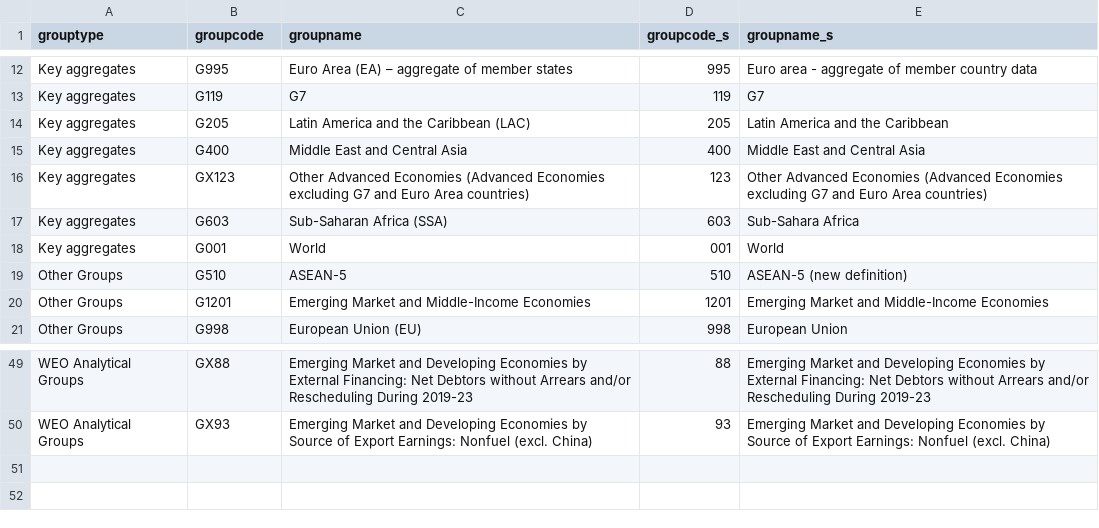
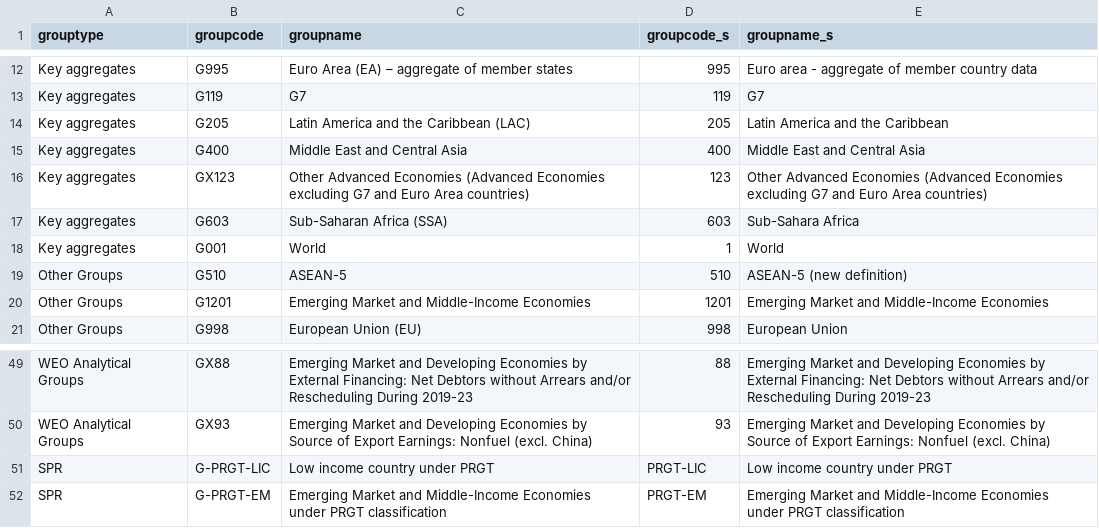
Before and after one commit to johnsonice/RA-Skills, a CSV file: .claude/skills/imf-ra/references/Country Group/csv/2. country_groups.csv, drawn as a sheet; only a part is shown, gaps mark what is left out; the diff names each change by its address in the sheet, - before the commit and + after, or states it on an @@ line.

Commit message:
add PRGT-LIC

```diff
--- a/.claude/skills/imf-ra/references/Country Group/csv/2. country_groups.csv
+++ b/.claude/skills/imf-ra/references/Country Group/csv/2. country_groups.csv
-D18 (groupcode_s): 001
+D18 (groupcode_s): 1
+row 51: SPR | G-PRGT-LIC | Low income country under PRGT | PRGT-LIC | Low income country under PRGT
+row 52: SPR | G-PRGT-EM | Emerging Market and Middle-Income Economies under PRGT classification | PRGT-EM | Emerging Market and Middle-Income Economies under PRGT classification
```
Also changed, not shown: 1 other file.
